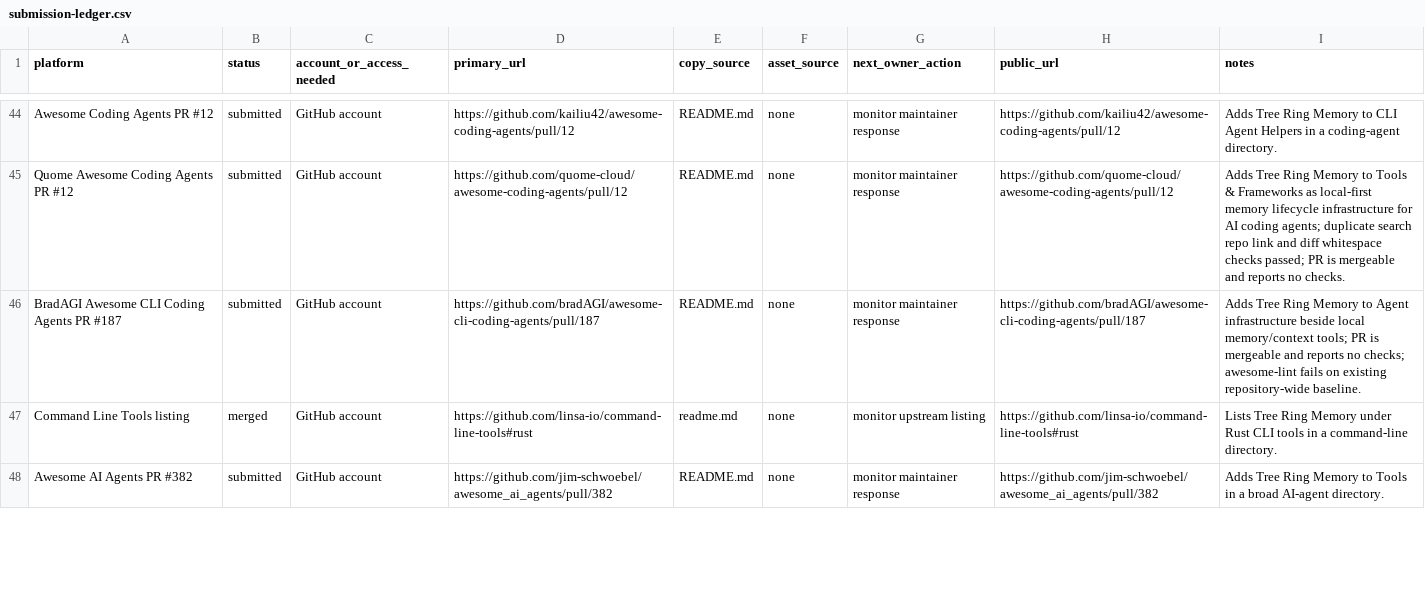
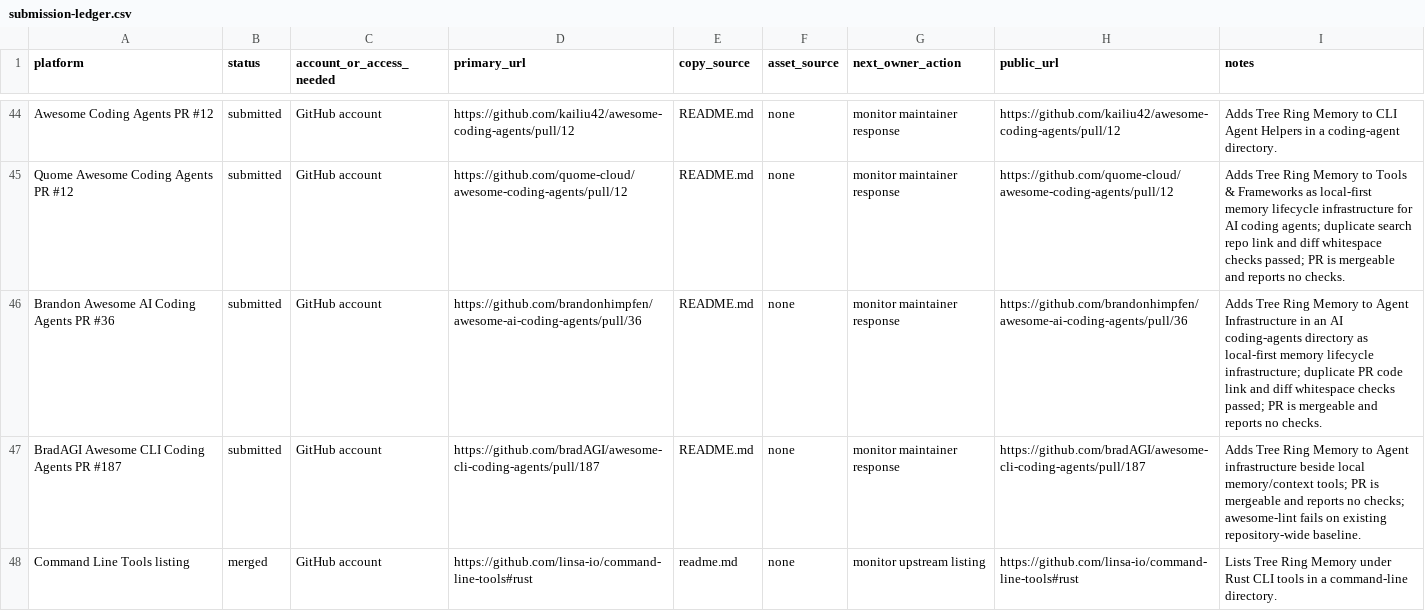
Before and after one commit to TerminallyLazy/Tree-Ring-Memory, a CSV file: marketing/submission-ledger.csv, drawn as a sheet; only a part is shown, gaps mark what is left out; the shorter side is filled out with more unchanged rows; the diff names each change by its address in the sheet, - before the commit and + after, or states it on an @@ line.

Commit message:
Track Brandon AI coding agents outreach

```diff
--- a/marketing/submission-ledger.csv
+++ b/marketing/submission-ledger.csv
+row 46: Brandon Awesome AI Coding Agents PR #36 | submitted | GitHub account | https://github.com/brandonhimpfen/awesome-ai-coding-agents/pull/36 | README.md | none | monitor maintainer response | https://github.com/brandonhimpfen/awesome-ai-coding-agents/pull/36 | Adds Tree Ring Memory to Agent Infrastructure in an AI coding-agents directory as local-first memory lifecycle infrastructure; duplicate PR code link and diff whitespace checks passed; PR is mergeable and reports no checks.
```
Also changed, not shown: marketing/outreach-crm.csv, 1 other file.
